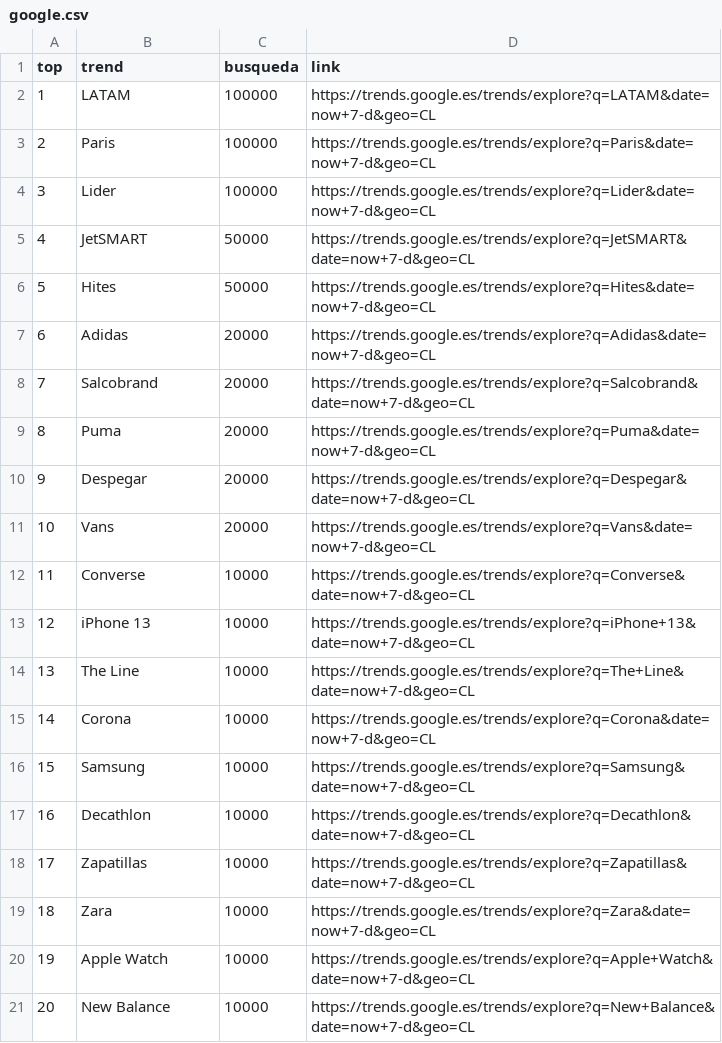
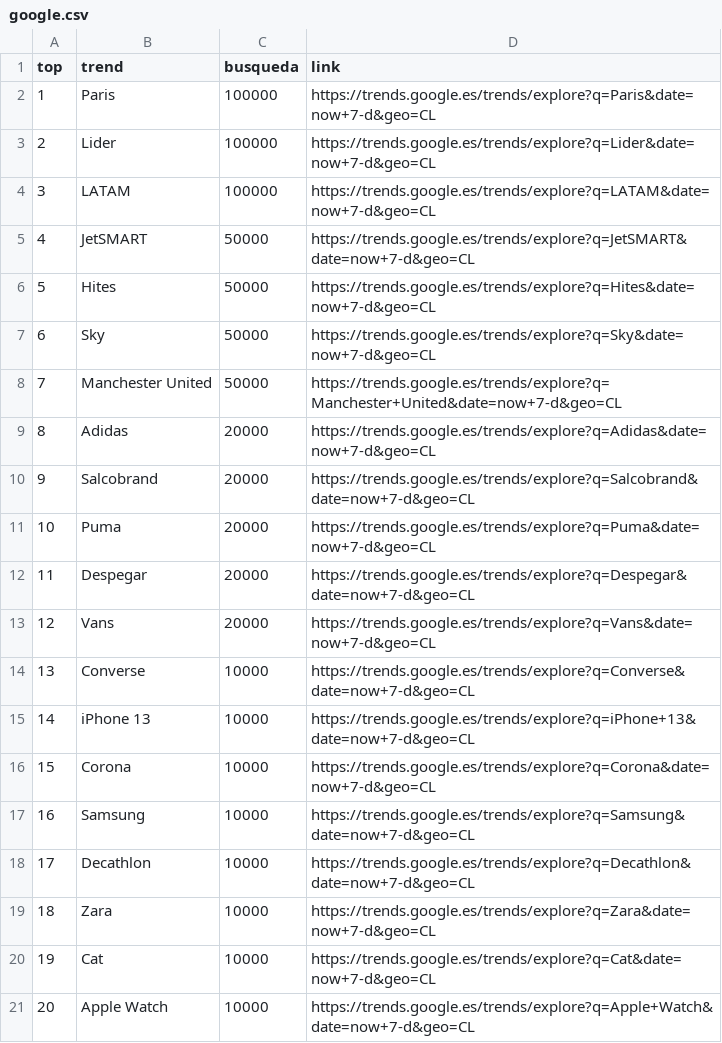
Before and after one commit to cristian-data-science/social_spider_app, a CSV file: resultados/google.csv, drawn as a sheet; removed rows and columns are numbered as before the commit, all else as after; the diff names each change by its address in the sheet, - before the commit and + after, or states it on an @@ line.

```diff
--- a/resultados/google.csv
+++ b/resultados/google.csv
@@ column A (top) renumbered between rows 2 and 21 @@
@@ row 2 moved to row 4: 3 @@
+row 7: 6 | Sky | 50000 | https://trends.google.es/trends/explore?q=Sky&date=now+7-d&geo=CL
+row 8: 7 | Manchester United | 50000 | https://trends.google.es/trends/explore?q=Manchester+United&date=now+7-d&geo=CL
-row 14: 13 | The Line | 10000 | https://trends.google.es/trends/explore?q=The+Line&date=now+7-d&geo=CL
-row 18: 17 | Zapatillas | 10000 | https://trends.google.es/trends/explore?q=Zapatillas&date=now+7-d&geo=CL
+row 20: 19 | Cat | 10000 | https://trends.google.es/trends/explore?q=Cat&date=now+7-d&geo=CL
-row 21: 20 | New Balance | 10000 | https://trends.google.es/trends/explore?q=New+Balance&date=now+7-d&geo=CL
```
Also changed, not shown: resultados/twitter.csv, resultados/youtube.csv.
